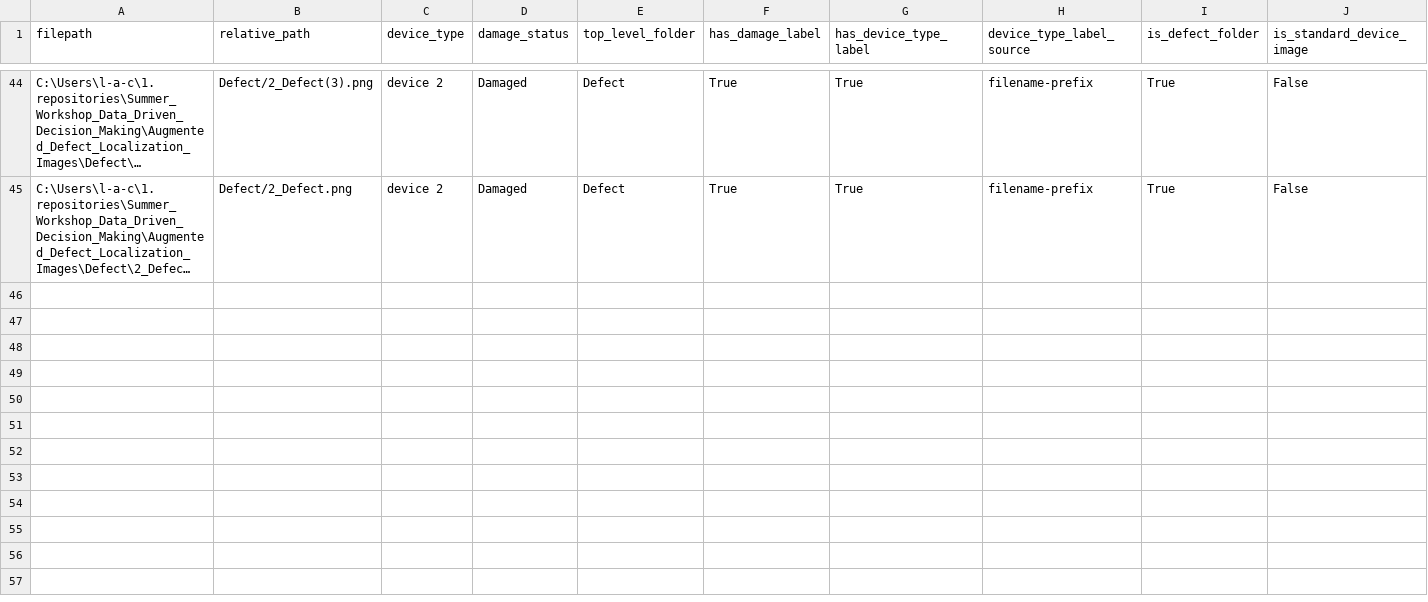
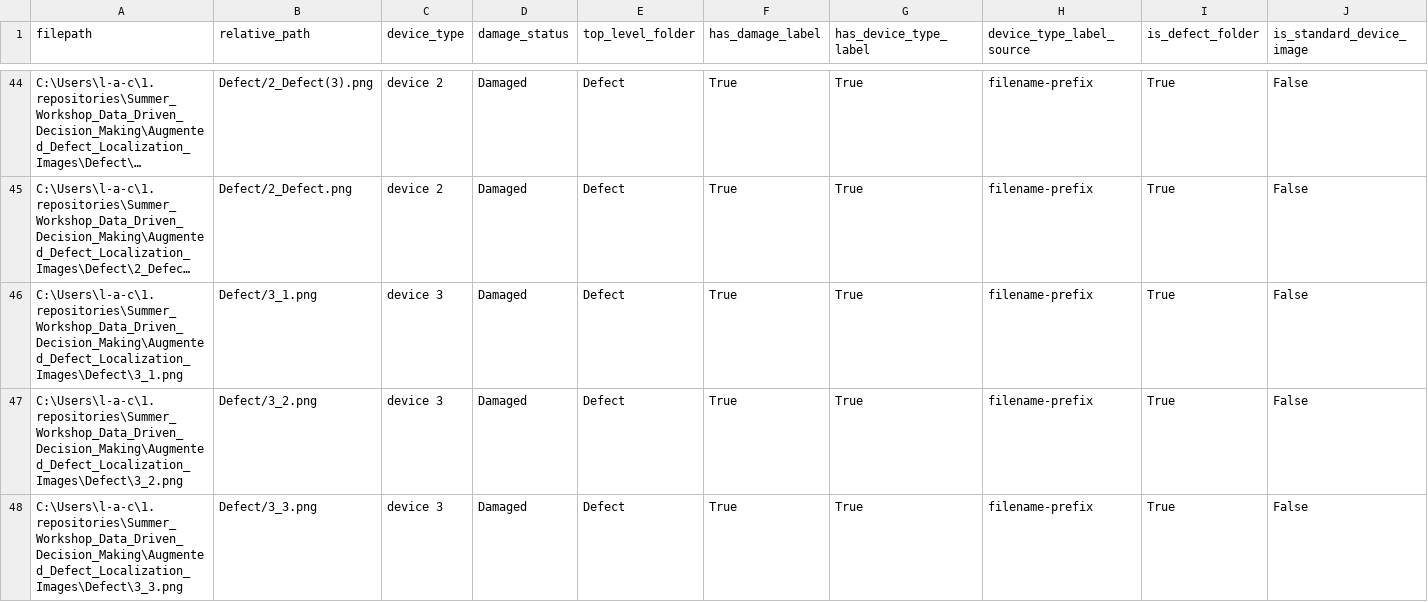
Before and after one commit to shokun723/Summer_Workshop_ShoRydberg, a CSV file: Augmented_Defect_Localization_Images/metadata.csv, drawn as a sheet; only a part is shown, gaps mark what is left out; long unchanged cells end in …; rows hold the shown columns only; the diff covers the shown part only; the diff names each change by its address in the sheet, - before the commit and + after, or states it on an @@ line.

```diff
--- a/Augmented_Defect_Localization_Images/metadata.csv
+++ b/Augmented_Defect_Localization_Images/metadata.csv
+row 46: C:\Users\l-a-c\1.repositories\Summer_Workshop_Data_Driven_Decision_Making\Augmented_Defect_Localization_Images\Defect\3_1.png | Defect/3_1.png | device 3 | Damaged | Defect | True | True | filename-prefix | True | False
+row 47: C:\Users\l-a-c\1.repositories\Summer_Workshop_Data_Driven_Decision_Making\Augmented_Defect_Localization_Images\Defect\3_2.png | Defect/3_2.png | device 3 | Damaged | Defect | True | True | filename-prefix | True | False
+row 48: C:\Users\l-a-c\1.repositories\Summer_Workshop_Data_Driven_Decision_Making\Augmented_Defect_Localization_Images\Defect\3_3.png | Defect/3_3.png | device 3 | Damaged | Defect | True | True | filename-prefix | True | False
```
Also changed, not shown: 2 added rows elsewhere in this file, 8 other files.
